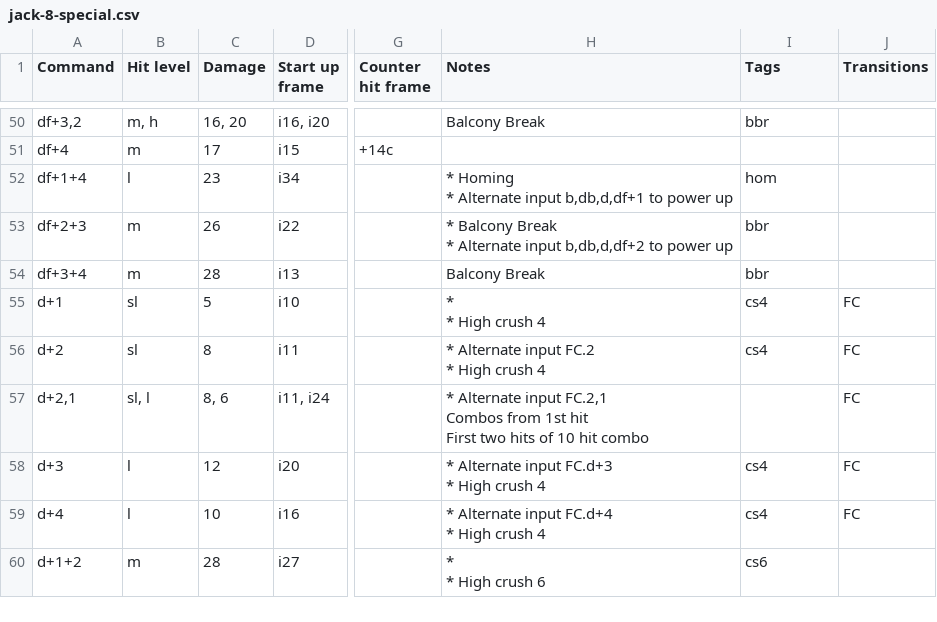
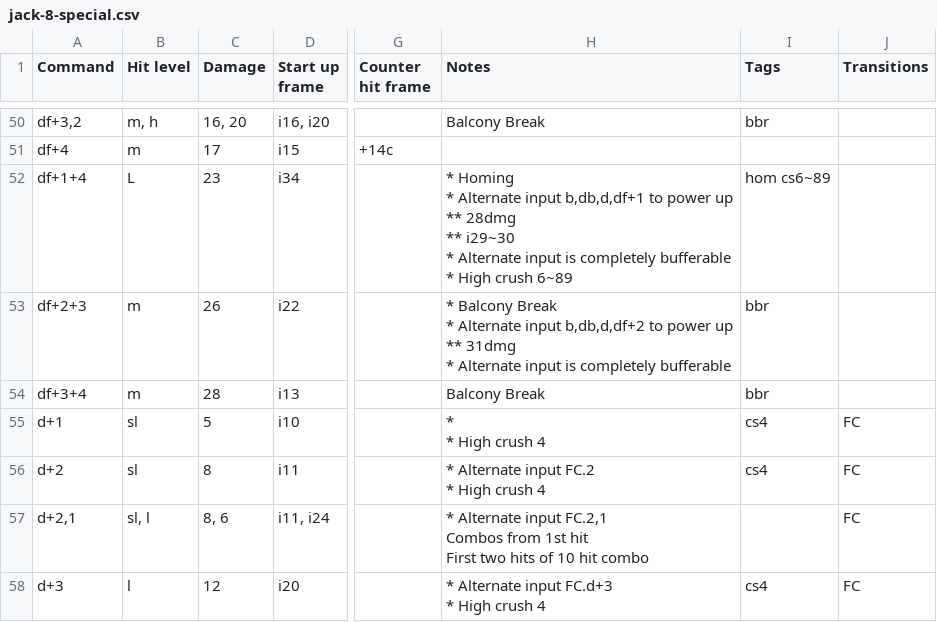
Before and after one commit to pbruvoll/tekkendocs, a CSV file: data/wavuConvertedCsv/jack-8/jack-8-special.csv, drawn as a sheet; only a part is shown, gaps mark what is left out; the shorter side is filled out with more unchanged rows; ↵ is a line break in a cell; the diff names each change by its address in the sheet, - before the commit and + after, or states it on an @@ line.

```diff
--- a/data/wavuConvertedCsv/jack-8/jack-8-special.csv
+++ b/data/wavuConvertedCsv/jack-8/jack-8-special.csv
-B52 (Hit level): l
+B52 (Hit level): L
-H52 (Notes): …power up
+H52 (Notes): …power up ↵ ** 28dmg ↵ ** i29~30 ↵ * Alternate input is completely bufferable ↵ * High crush 6~89
-I52 (Tags): hom
+I52 (Tags): hom cs6~89
-H53 (Notes): …power up
+H53 (Notes): …power up ↵ ** 31dmg ↵ * Alternate input is completely bufferable
```
Also changed, not shown: data/wavuConvertedCsv/bryan/bryan-special.csv, data/wavuConvertedCsv/devil-jin/devil-jin-special.csv, 36 other files.
